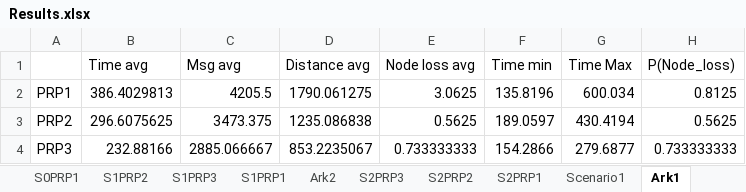
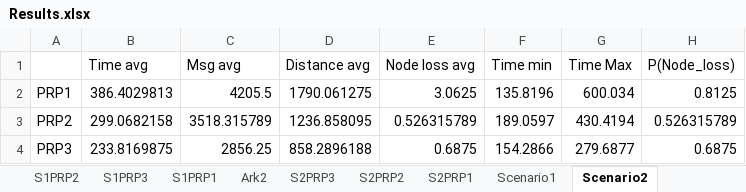
Before and after one commit to Bwarke2/Network-partition-restoration-in-drone-swarms, an Excel workbook: Results.xlsx, sheet Scenario2, drawn as a sheet; values as stored, in another font and other column widths than the file's, no borders; charts and pictures not drawn; the diff names each change by its address in the sheet, - before the commit and + after, or states it on an @@ line.

```diff
--- a/Results.xlsx (sheet Scenario2)
+++ b/Results.xlsx (sheet Scenario2)
-sheet tab: Ark1
+sheet tab: Scenario2
-B3 (Time avg): 296.6075625
+B3 (Time avg): 299.0682158
-C3 (Msg avg): 3473.375
+C3 (Msg avg): 3518.315789
-D3 (Distance avg): 1235.086838
+D3 (Distance avg): 1236.858095
-E3 (Node loss avg): 0.5625
+E3 (Node loss avg): 0.526315789
-H3 (P(Node_loss)): 0.5625
+H3 (P(Node_loss)): 0.526315789
-B4 (Time avg): 232.88166
+B4 (Time avg): 233.8169875
-C4 (Msg avg): 2885.066667
+C4 (Msg avg): 2856.25
-D4 (Distance avg): 853.2235067
+D4 (Distance avg): 858.2896188
-E4 (Node loss avg): 0.733333333
+E4 (Node loss avg): 0.6875
-H4 (P(Node_loss)): 0.733333333
+H4 (P(Node_loss)): 0.6875
```
Also changed, not shown: sheet S2PRP2, sheet S2PRP3, sheet Scenario1, sheet S1PRP2, sheet S1PRP3, sheet S0PRP1, 2 more sheets, formulas that keep their value, charts or pictures, 16 other files.
